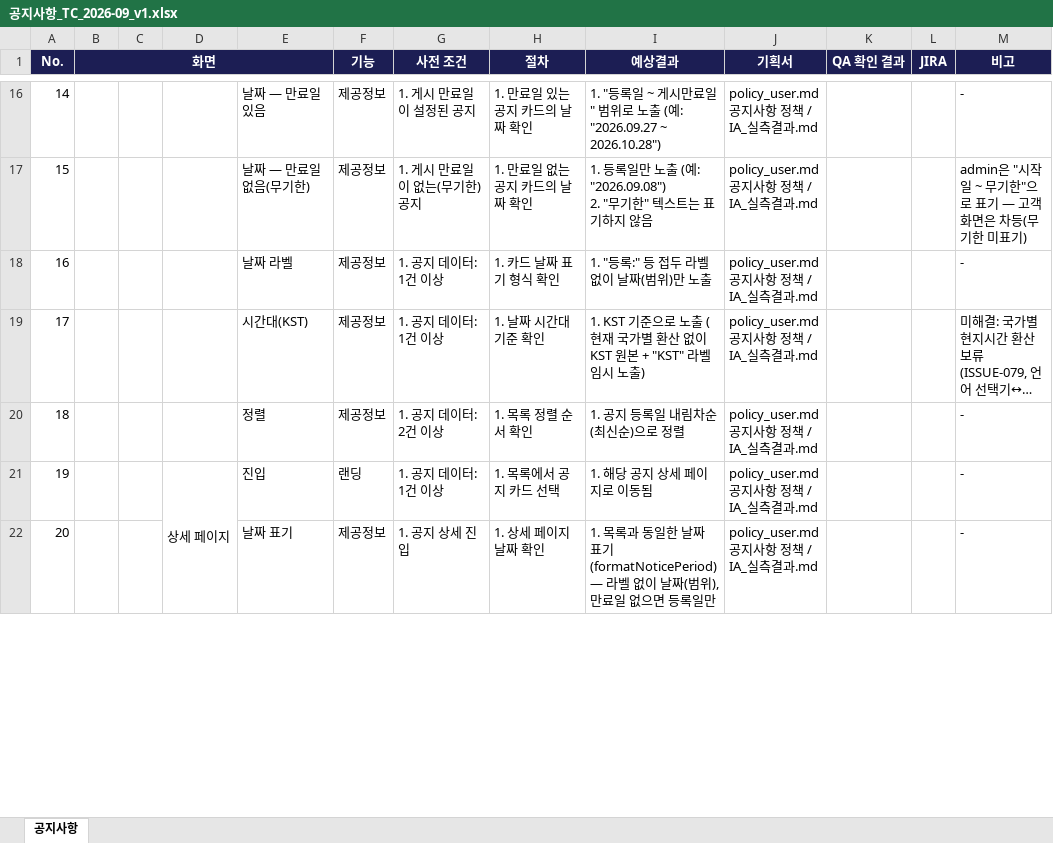
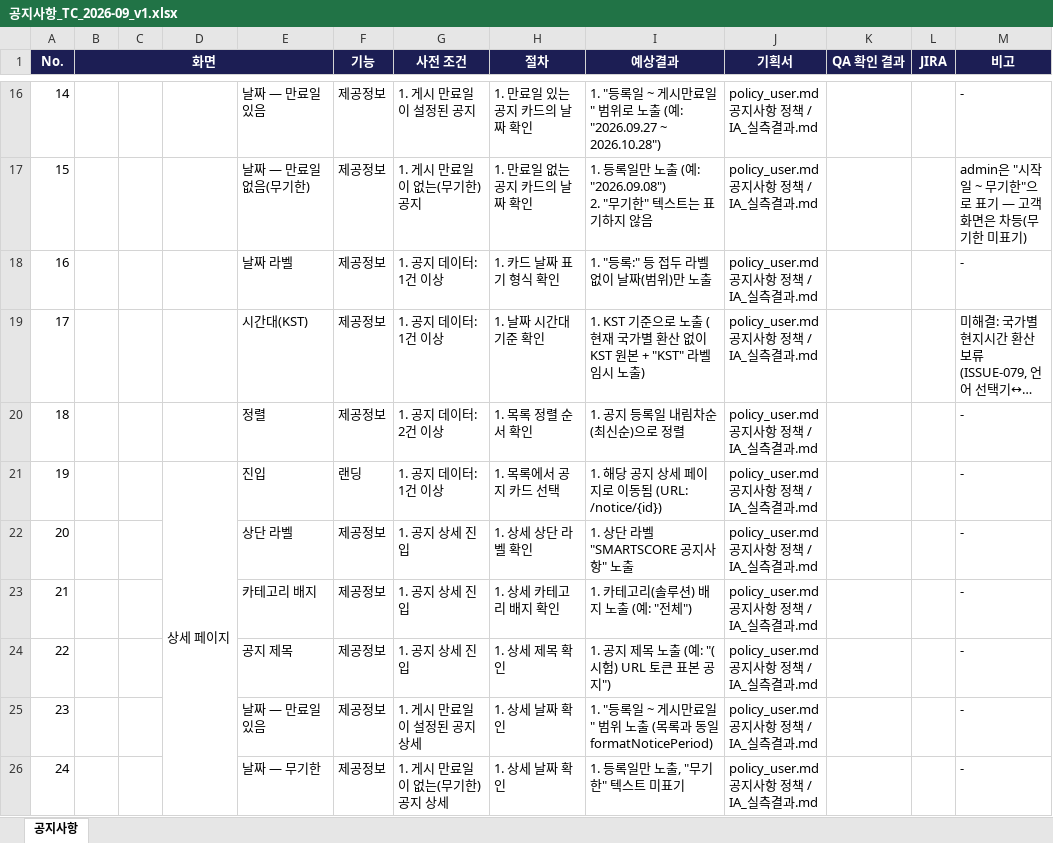
Before and after one commit to SSGOLG-QA/QA_CS_Admin, an Excel workbook: tc/공지사항_TC_2026-09_v1.xlsx, sheet 공지사항, drawn as a sheet; only a part is shown, gaps mark what is left out; long unchanged cells end in …; values as stored, in another font and other column widths than the file's, no borders; addresses are those after the commit; the diff covers the shown part only; the diff names each change by its address in the sheet, - before the commit and + after, or states it on an @@ line.

```diff
--- a/tc/공지사항_TC_2026-09_v1.xlsx (sheet 공지사항)
+++ b/tc/공지사항_TC_2026-09_v1.xlsx (sheet 공지사항)
-I21 (예상결과): 1. 해당 공지 상세 페이지로 이동됨
+I21 (예상결과): 1. 해당 공지 상세 페이지로 이동됨 (URL: /notice/{id})
+row 22: 20 |  |  |  | 상단 라벨 | 제공정보 | 1. 공지 상세 진입 | 1. 상세 상단 라벨 확인 | 1. 상단 라벨 "SMARTSCORE 공지사항" 노출 | policy_user.md 공지사항 정책 / IA_실측결과.md |  |  | -
+row 23: 21 |  |  |  | 카테고리 배지 | 제공정보 | 1. 공지 상세 진입 | 1. 상세 카테고리 배지 확인 | 1. 카테고리(솔루션) 배지 노출 (예: "전체") | policy_user.md 공지사항 정책 / IA_실측결과.md |  |  | -
@@ column A (No.) renumbered from row 24 down @@
-E24: 날짜 표기
+E24: 공지 제목
-H24 (절차): 1. 상세 페이지 날짜 확인
+H24 (절차): 1. 상세 제목 확인
-I24 (예상결과): 1. 목록과 동일한 날짜 표기(formatNoticePeriod) — 라벨 없이 날짜(범위), 만료일 없으면 등록일만
+I24 (예상결과): 1. 공지 제목 노출 (예: "(시험) URL 토큰 표본 공지")
+row 25: 23 |  |  |  | 날짜 — 만료일 있음 | 제공정보 | 1. 게시 만료일이 설정된 공지 상세 | 1. 상세 날짜 확인 | 1. "등록일 ~ 게시만료일" 범위 노출 (목록과 동일 formatNoticePeriod) | policy_user.md 공지사항 정책 / IA_실측결과.md |  |  | -
+row 26: 24 |  |  |  | 날짜 — 무기한 | 제공정보 | 1. 게시 만료일이 없는(무기한) 공지 상세 | 1. 상세 날짜 확인 | 1. 등록일만 노출, "무기한" 텍스트 미표기 | policy_user.md 공지사항 정책 / IA_실측결과.md |  |  | -
```
Also changed, not shown: 1 added row and 4 edited cells elsewhere in this sheet, 1 other file.
